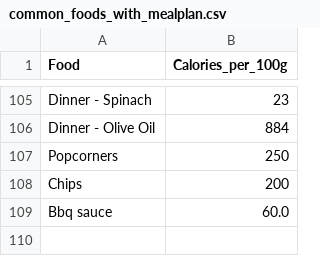
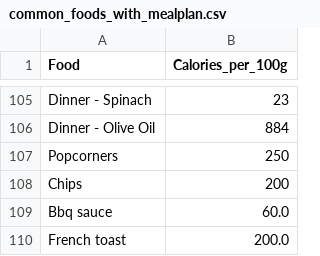
Before and after one commit to BenjaminS-BYU/CSE111, a CSV file: Week6/Final_assignment_MILESTONE/common_foods_with_mealplan.csv, drawn as a sheet; only a part is shown, gaps mark what is left out; the diff names each change by its address in the sheet, - before the commit and + after, or states it on an @@ line.

```diff
--- a/Week6/Final_assignment_MILESTONE/common_foods_with_mealplan.csv
+++ b/Week6/Final_assignment_MILESTONE/common_foods_with_mealplan.csv
+row 110: French toast | 200.0
```
Also changed, not shown: 2 other files.
